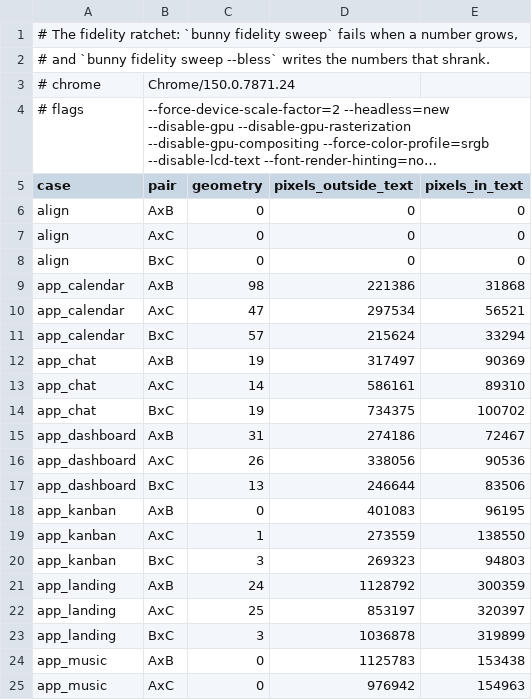
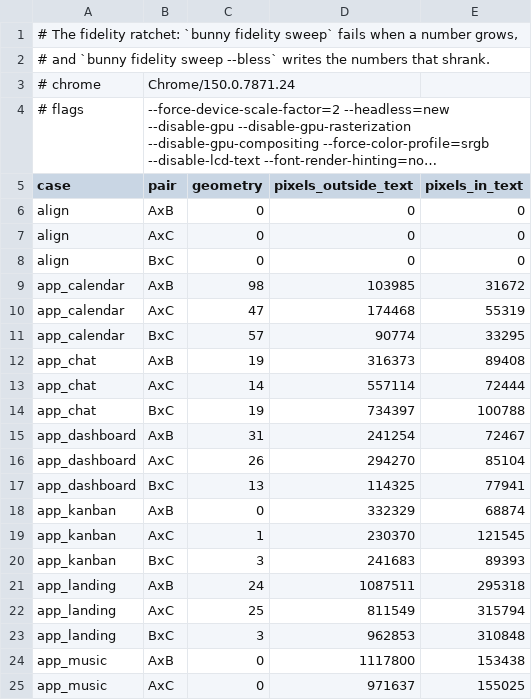
Before and after one commit to thebunnylab/bunny_ui, a TSV file: fidelity/baseline.tsv, drawn as a sheet; only a part is shown; long unchanged cells end in …; the diff covers the shown part only.

Commit message:
test(fidelity): the apps keep their gradients' stops, and the new floor
The eight apps are imported again, every ramp with its stops. Against
the page the pixels outside text shrank in every app: the calendar's by
half (221,386 → 103,985 against the DOM, 297,534 → 174,468 against
WebGL), the settings' by 13%, the kanban board's by 17%. Between the two
modes of bunny the calendar and the dashboard halved, and the settings
fell from 79,364 to 30,672.

Four numbers grew between the two modes and against WebGL, by at most
746 pixels (profile, between the modes): the browser and bunny round a
stop's mix apart, and the browser mixes a translucent one with its
alpha premultiplied. Their lines were deleted and blessed again, as the
README says for a deliberate change.

```diff
--- a/fidelity/baseline.tsv
+++ b/fidelity/baseline.tsv
@@ -8,18 +8,18 @@ align	AxC	0	0	0
 align	BxC	0	0	0
-app_calendar	AxB	98	221386	31868
-app_calendar	AxC	47	297534	56521
-app_calendar	BxC	57	215624	33294
-app_chat	AxB	19	317497	90369
-app_chat	AxC	14	586161	89310
-app_chat	BxC	19	734375	100702
-app_dashboard	AxB	31	274186	72467
-app_dashboard	AxC	26	338056	90536
-app_dashboard	BxC	13	246644	83506
-app_kanban	AxB	0	401083	96195
-app_kanban	AxC	1	273559	138550
-app_kanban	BxC	3	269323	94803
-app_landing	AxB	24	1128792	300359
-app_landing	AxC	25	853197	320397
-app_landing	BxC	3	1036878	319899
-app_music	AxB	0	1125783	153438
-app_music	AxC	0	976942	154963
+app_calendar	AxB	98	103985	31672
+app_calendar	AxC	47	174468	55319
+app_calendar	BxC	57	90774	33295
+app_chat	AxB	19	316373	89408
+app_chat	AxC	14	557114	72444
+app_chat	BxC	19	734397	100788
+app_dashboard	AxB	31	241254	72467
+app_dashboard	AxC	26	294270	85104
+app_dashboard	BxC	13	114325	77941
+app_kanban	AxB	0	332329	68874
+app_kanban	AxC	1	230370	121545
+app_kanban	BxC	3	241683	89393
+app_landing	AxB	24	1087511	295318
+app_landing	AxC	25	811549	315794
+app_landing	BxC	3	962853	310848
+app_music	AxB	0	1117800	153438
+app_music	AxC	0	971637	155025
```
Also changed, not shown: 11 edited cells elsewhere in this file, 16 other files.
